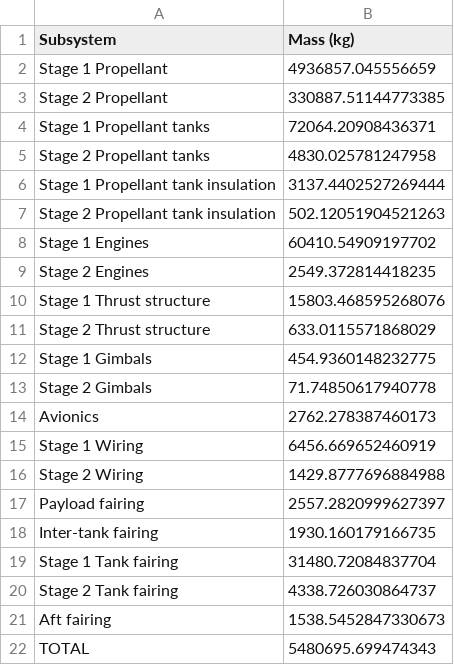
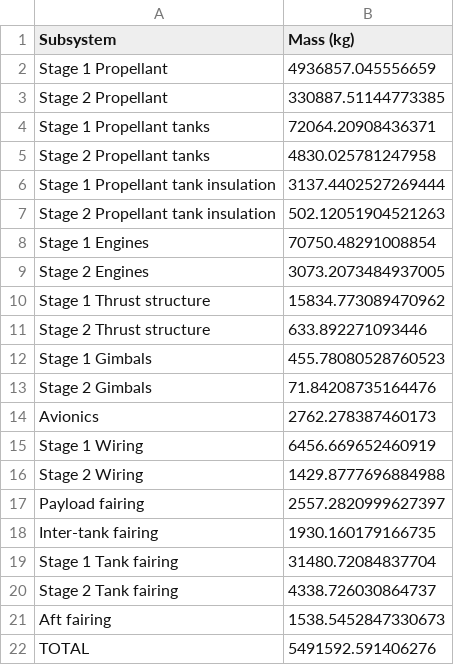
Before and after one commit to noahwiggs/TP1, a CSV file: results.csv, drawn as a sheet.

```diff
--- a/results.csv
+++ b/results.csv
@@ -7,8 +7,8 @@ Stage 1 Propellant tank insulation,3137.4402527269444
 Stage 2 Propellant tank insulation,502.12051904521263
-Stage 1 Engines,60410.54909197702
-Stage 2 Engines,2549.372814418235
-Stage 1 Thrust structure,15803.468595268076
-Stage 2 Thrust structure,633.0115571868029
-Stage 1 Gimbals,454.9360148232775
-Stage 2 Gimbals,71.74850617940778
+Stage 1 Engines,70750.48291008854
+Stage 2 Engines,3073.2073484937005
+Stage 1 Thrust structure,15834.773089470962
+Stage 2 Thrust structure,633.892271093446
+Stage 1 Gimbals,455.78080528760523
+Stage 2 Gimbals,71.84208735164476
 Avionics,2762.278387460173
@@ -21,2 +21,2 @@ Stage 2 Tank fairing,4338.726030864737
 Aft fairing,1538.5452847330673
-TOTAL,5480695.699474343
+TOTAL,5491592.591406276
```
Also changed, not shown: 2 other files.
